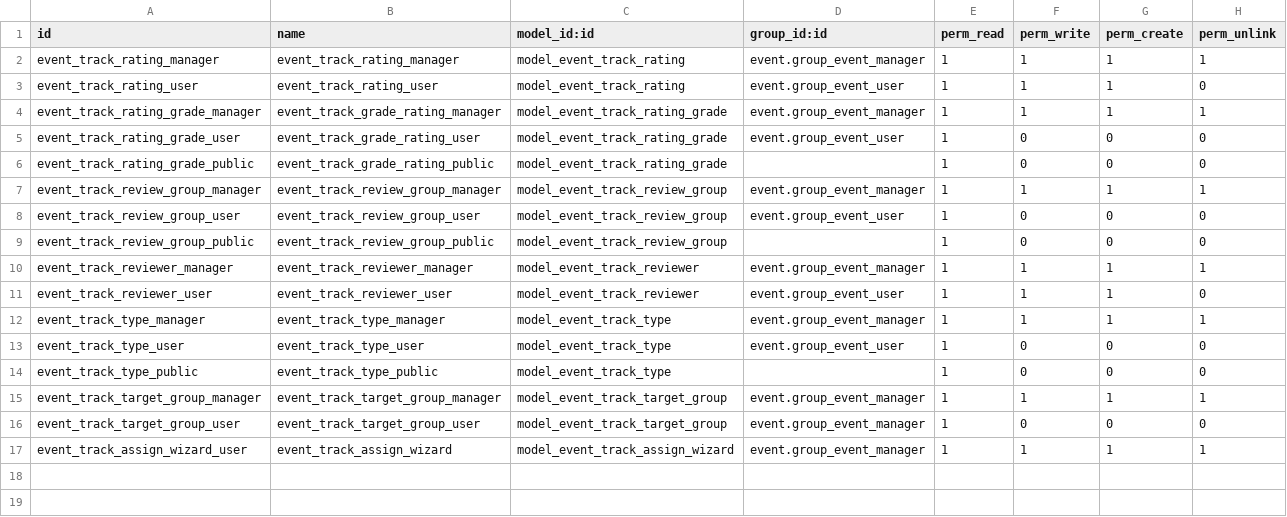
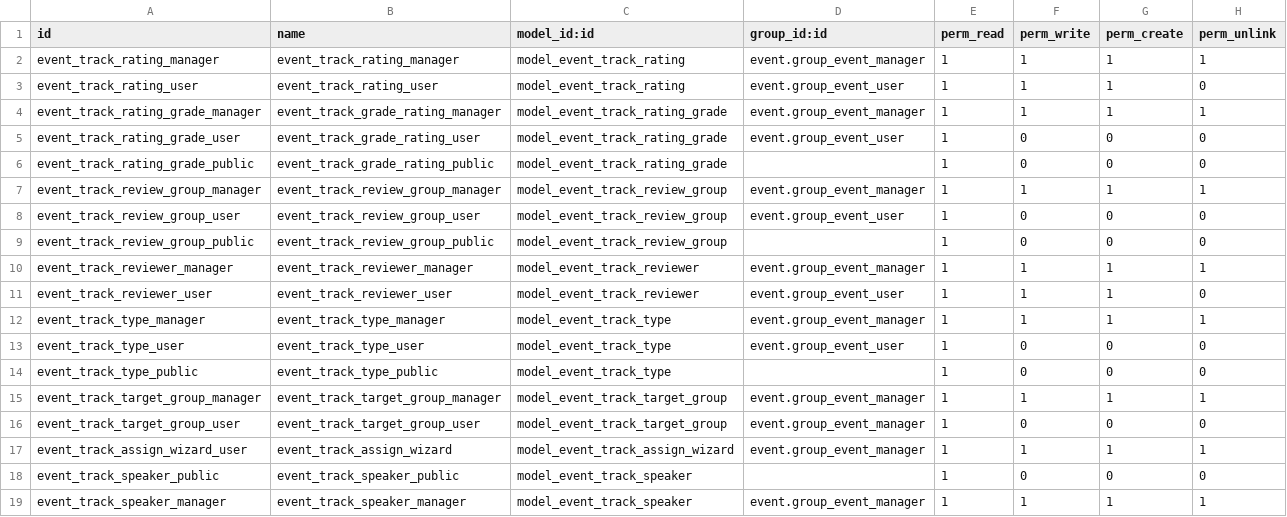
Before and after one commit to tawasta/event, a CSV file: website_event_track_advanced/security/ir.model.access.csv, drawn as a sheet; the diff names each change by its address in the sheet, - before the commit and + after, or states it on an @@ line.

Commit message:
Added new field to track

```diff
--- a/website_event_track_advanced/security/ir.model.access.csv
+++ b/website_event_track_advanced/security/ir.model.access.csv
+row 18: event_track_speaker_public | event_track_speaker_public | model_event_track_speaker |  | 1 | 0 | 0 | 0
+row 19: event_track_speaker_manager | event_track_speaker_manager | model_event_track_speaker | event.group_event_manager | 1 | 1 | 1 | 1
```
Also changed, not shown: 11 other files.
